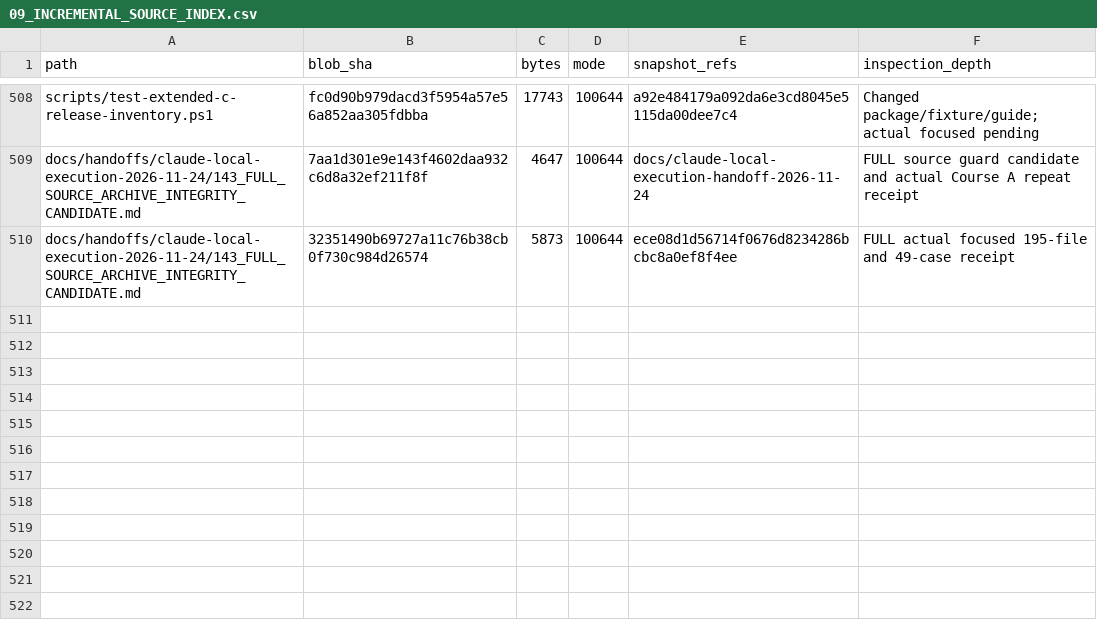
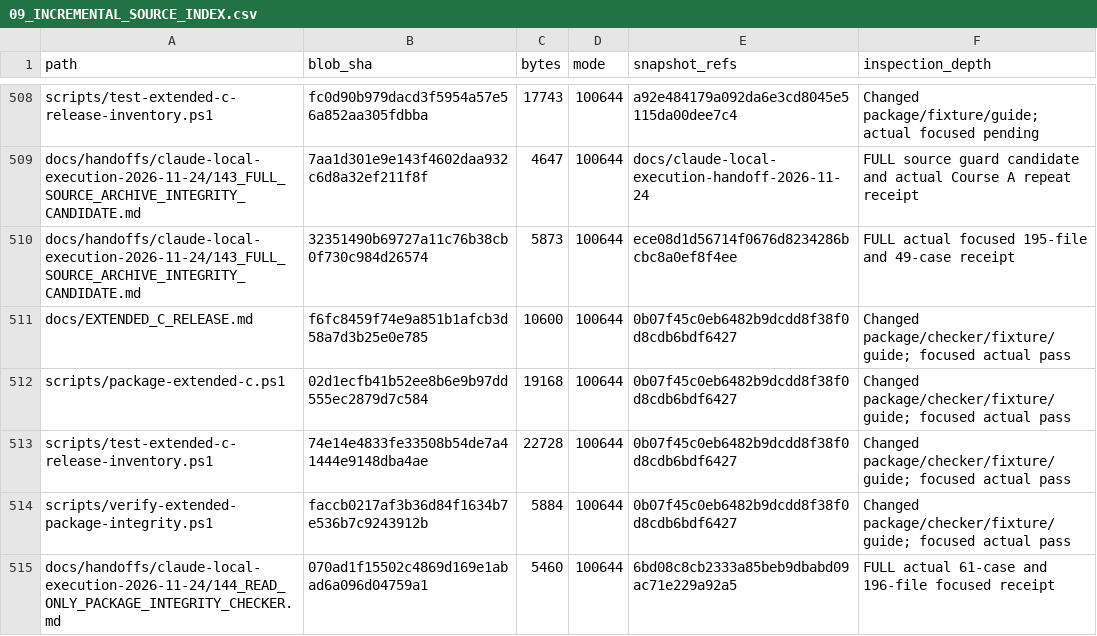
Before and after one commit to newonathe/OrgResource, a CSV file: docs/project-continuity/09_INCREMENTAL_SOURCE_INDEX.csv, drawn as a sheet; only a part is shown, gaps mark what is left out; the diff names each change by its address in the sheet, - before the commit and + after, or states it on an @@ line.

Commit message:
docs: reconcile copied-package checker and prior regression receipts

```diff
--- a/docs/project-continuity/09_INCREMENTAL_SOURCE_INDEX.csv
+++ b/docs/project-continuity/09_INCREMENTAL_SOURCE_INDEX.csv
+row 511: docs/EXTENDED_C_RELEASE.md | f6fc8459f74e9a851b1afcb3d58a7d3b25e0e785 | 10600 | 100644 | 0b07f45c0eb6482b9dcdd8f38f0d8cdb6bdf6427 | Changed package/checker/fixture/guide; focused actual pass
+row 512: scripts/package-extended-c.ps1 | 02d1ecfb41b52ee8b6e9b97dd555ec2879d7c584 | 19168 | 100644 | 0b07f45c0eb6482b9dcdd8f38f0d8cdb6bdf6427 | Changed package/checker/fixture/guide; focused actual pass
+row 513: scripts/test-extended-c-release-inventory.ps1 | 74e14e4833fe33508b54de7a41444e9148dba4ae | 22728 | 100644 | 0b07f45c0eb6482b9dcdd8f38f0d8cdb6bdf6427 | Changed package/checker/fixture/guide; focused actual pass
+row 514: scripts/verify-extended-package-integrity.ps1 | faccb0217af3b36d84f1634b7e536b7c9243912b | 5884 | 100644 | 0b07f45c0eb6482b9dcdd8f38f0d8cdb6bdf6427 | Changed package/checker/fixture/guide; focused actual pass
+row 515: docs/handoffs/claude-local-execution-2026-11-24/144_READ_ONLY_PACKAGE_INTEGRITY_CHECKER.md | 070ad1f15502c4869d169e1abad6a096d04759a1 | 5460 | 100644 | 6bd08c8cb2333a85beb9dbabd09ac71e229a92a5 | FULL actual 61-case and 196-file focused receipt
```
Also changed, not shown: 9 other files.
